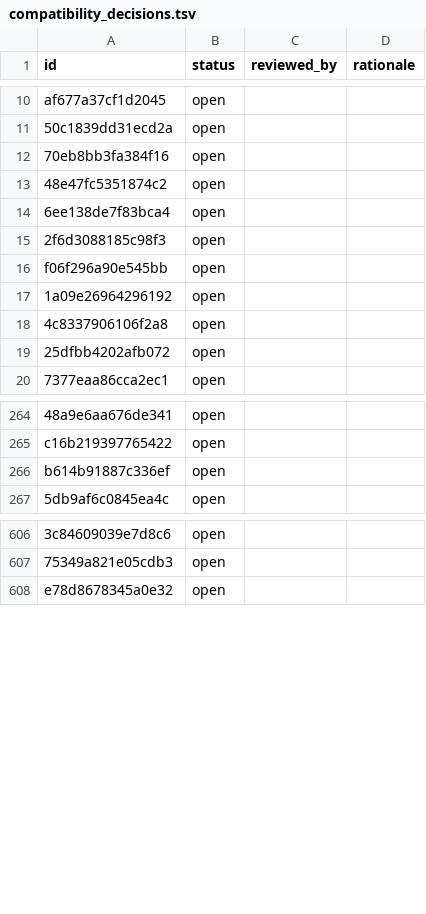
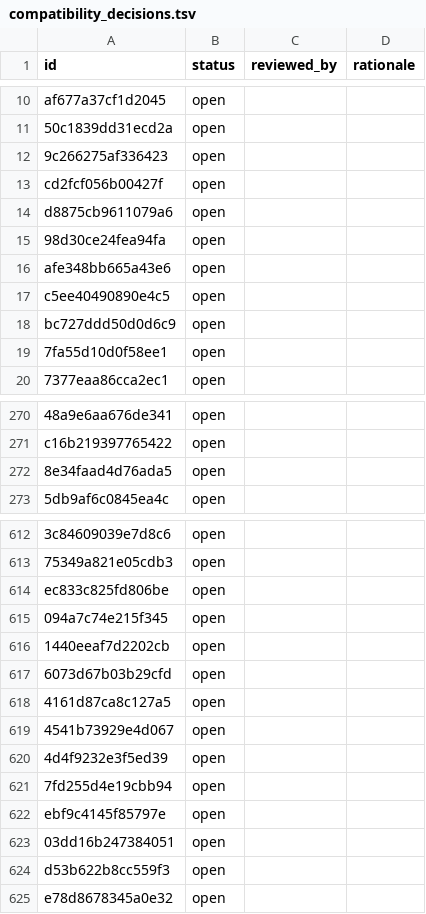
Before and after one commit to Jeffiest/ChronicleTwo, a TSV file: docs/port/compatibility_decisions.tsv, drawn as a sheet; only a part is shown, gaps mark what is left out; addresses are those after the commit; the diff covers the shown part only; the diff names each change by its address in the sheet, - before the commit and + after, or states it on an @@ line.

```diff
--- a/docs/port/compatibility_decisions.tsv
+++ b/docs/port/compatibility_decisions.tsv
-A12 (id): 70eb8bb3fa384f16
+A12 (id): 9c266275af336423
-A13 (id): 48e47fc5351874c2
+A13 (id): cd2fcf056b00427f
-A14 (id): 6ee138de7f83bca4
+A14 (id): d8875cb9611079a6
-A15 (id): 2f6d3088185c98f3
+A15 (id): 98d30ce24fea94fa
-A16 (id): f06f296a90e545bb
+A16 (id): afe348bb665a43e6
-A17 (id): 1a09e26964296192
+A17 (id): c5ee40490890e4c5
-A18 (id): 4c8337906106f2a8
+A18 (id): bc727ddd50d0d6c9
-A19 (id): 25dfbb4202afb072
+A19 (id): 7fa55d10d0f58ee1
-A272 (id): b614b91887c336ef
+A272 (id): 8e34faad4d76ada5
+row 614: ec833c825fd806be | open
+row 615: 094a7c74e215f345 | open
+row 616: 1440eeaf7d2202cb | open
+row 617: 6073d67b03b29cfd | open
+row 618: 4161d87ca8c127a5 | open
+row 619: 4541b73929e4d067 | open
+row 620: 4d4f9232e3f5ed39 | open
+row 621: 7fd255d4e19cbb94 | open
+row 622: ebf9c4145f85797e | open
+row 623: 03dd16b247384051 | open
+row 624: d53b622b8cc559f3 | open
```
Also changed, not shown: 6 added rows and 17 edited cells elsewhere in this file, 39 other files.
